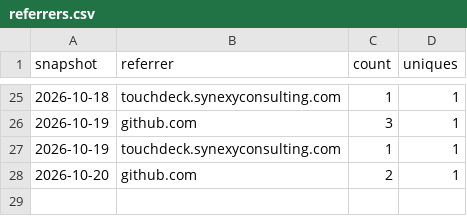
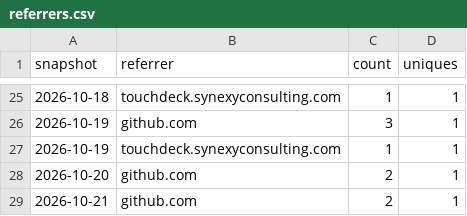
Before and after one commit to SynexyConsulting/TouchDeck, a CSV file: referrers.csv, drawn as a sheet; only a part is shown, gaps mark what is left out.

```diff
--- a/referrers.csv
+++ b/referrers.csv
@@ -28 +28,2 @@ snapshot,referrer,count,uniques
 2026-10-20,github.com,2,1
+2026-10-21,github.com,2,1
```
Also changed, not shown: clones.csv, paths.csv, 1 other file.
